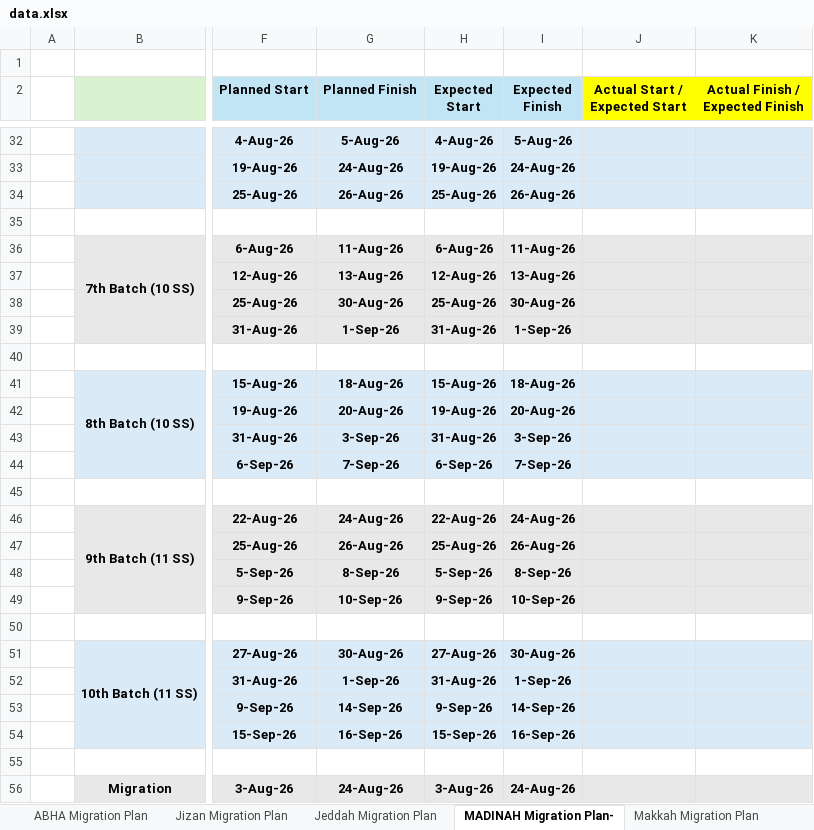
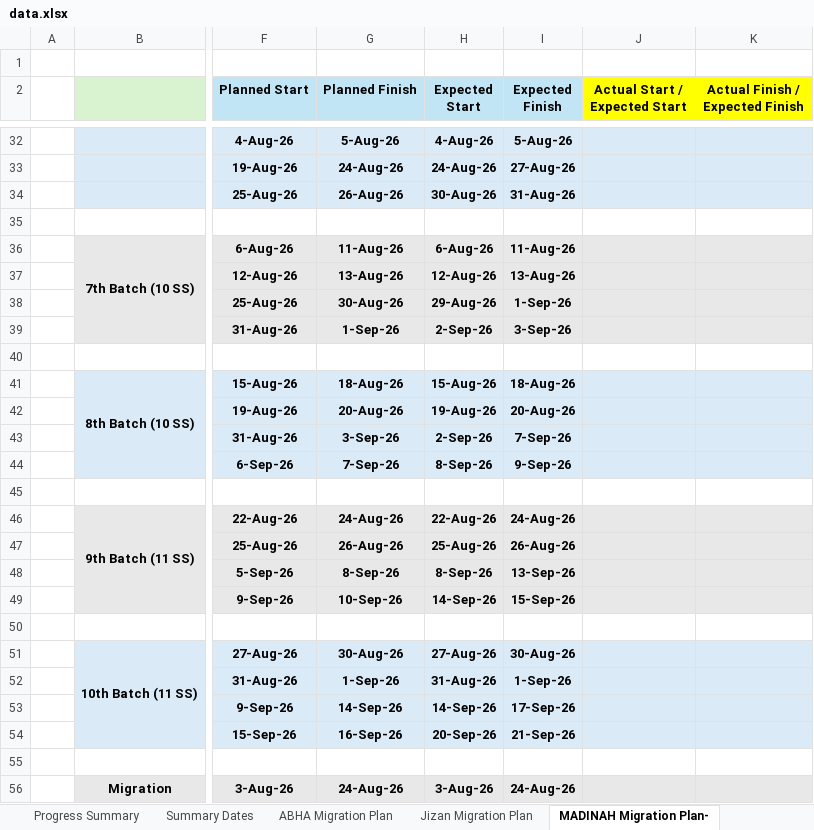
Before and after one commit to project-planning-dashboard/SDCC-Migration-Plan-Report, an Excel workbook: data.xlsx, sheet MADINAH Migration Plan-, drawn as a sheet; only a part is shown, gaps mark what is left out; values as stored, in another font and other column widths than the file's, no borders; charts and pictures and conditional formats not drawn; the diff covers the shown part only; the diff names each change by its address in the sheet, - before the commit and + after, or states it on an @@ line.

```diff
--- a/data.xlsx (sheet MADINAH Migration Plan-)
+++ b/data.xlsx (sheet MADINAH Migration Plan-)
+sheet tab: Progress Summary
+sheet tab: Summary Dates
-H33 (Expected Start): 19-Aug-26
+H33 (Expected Start): 24-Aug-26
-I33 (Expected Finish): 24-Aug-26
+I33 (Expected Finish): 27-Aug-26
-H34 (Expected Start): 25-Aug-26
+H34 (Expected Start): 30-Aug-26
-I34 (Expected Finish): 26-Aug-26
+I34 (Expected Finish): 31-Aug-26
-H38 (Expected Start): 25-Aug-26
+H38 (Expected Start): 29-Aug-26
-I38 (Expected Finish): 30-Aug-26
+I38 (Expected Finish): 1-Sep-26
-H39 (Expected Start): 31-Aug-26
+H39 (Expected Start): 2-Sep-26
-I39 (Expected Finish): 1-Sep-26
+I39 (Expected Finish): 3-Sep-26
-H43 (Expected Start): 31-Aug-26
+H43 (Expected Start): 2-Sep-26
-I43 (Expected Finish): 3-Sep-26
+I43 (Expected Finish): 7-Sep-26
-H44 (Expected Start): 6-Sep-26
+H44 (Expected Start): 8-Sep-26
-I44 (Expected Finish): 7-Sep-26
+I44 (Expected Finish): 9-Sep-26
-H48 (Expected Start): 5-Sep-26
+H48 (Expected Start): 8-Sep-26
-I48 (Expected Finish): 8-Sep-26
+I48 (Expected Finish): 13-Sep-26
-H49 (Expected Start): 9-Sep-26
+H49 (Expected Start): 14-Sep-26
-I49 (Expected Finish): 10-Sep-26
+I49 (Expected Finish): 15-Sep-26
-H53 (Expected Start): 9-Sep-26
+H53 (Expected Start): 14-Sep-26
-I53 (Expected Finish): 14-Sep-26
+I53 (Expected Finish): 17-Sep-26
-H54 (Expected Start): 15-Sep-26
+H54 (Expected Start): 20-Sep-26
-I54 (Expected Finish): 16-Sep-26
+I54 (Expected Finish): 21-Sep-26
```
Also changed, not shown: 51 edited cells elsewhere in this sheet, sheet Jeddah Migration Plan, sheet ABHA Migration Plan, sheet Makkah Migration Plan, sheet Jizan Migration Plan, other sheet tabs, hidden cells.
